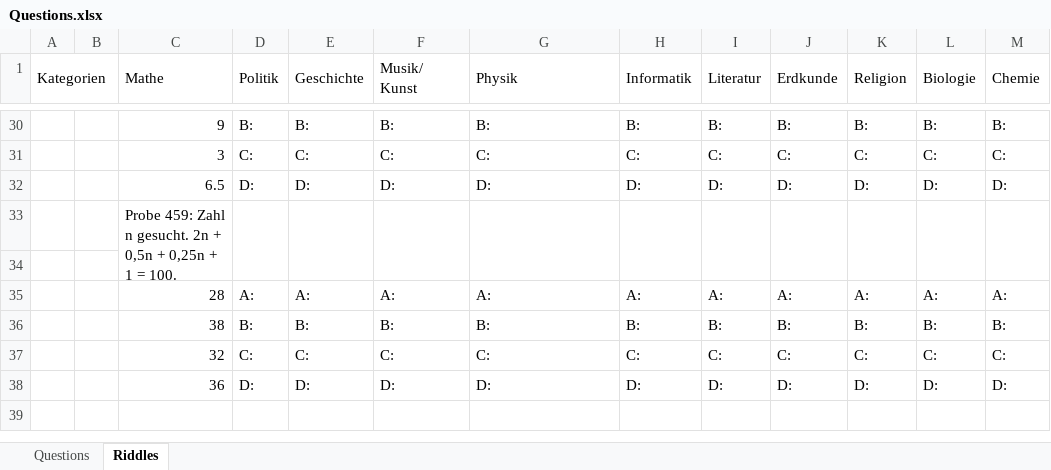
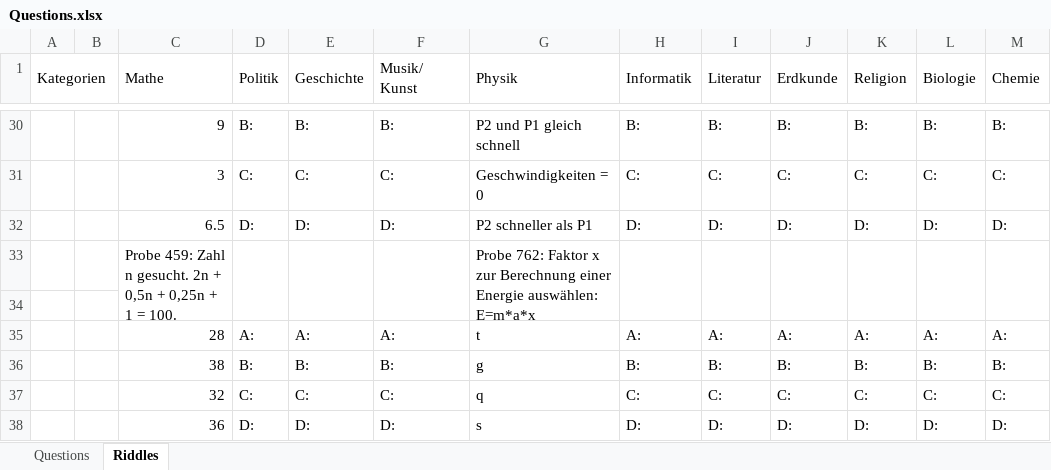
Before and after one commit to coderflo/ClickAdventure, an Excel workbook: Questions.xlsx, sheet Riddles, drawn as a sheet; only a part is shown, gaps mark what is left out; values as stored, in another font and other column widths than the file's, no cell formats; the diff covers the shown part only; the diff names each change by its address in the sheet, - before the commit and + after, or states it on an @@ line.

```diff
--- a/Questions.xlsx (sheet Riddles)
+++ b/Questions.xlsx (sheet Riddles)
-G30 (Physik): B:
+G30 (Physik): P2 und P1 gleich schnell
-G31 (Physik): C:
+G31 (Physik): Geschwindigkeiten = 0
-G32 (Physik): D:
+G32 (Physik): P2 schneller als P1
-G33 (Physik): (empty)
+G33 (Physik): Probe 762: Faktor x zur Berechnung einer Energie auswählen: E=m*a*x
-G35 (Physik): A:
+G35 (Physik): t
-G36 (Physik): B:
+G36 (Physik): g
-G37 (Physik): C:
+G37 (Physik): q
-G38 (Physik): D:
+G38 (Physik): s
```
Also changed, not shown: 1 added row, 1 removed row and 21 edited cells elsewhere in this sheet, cell formats.
